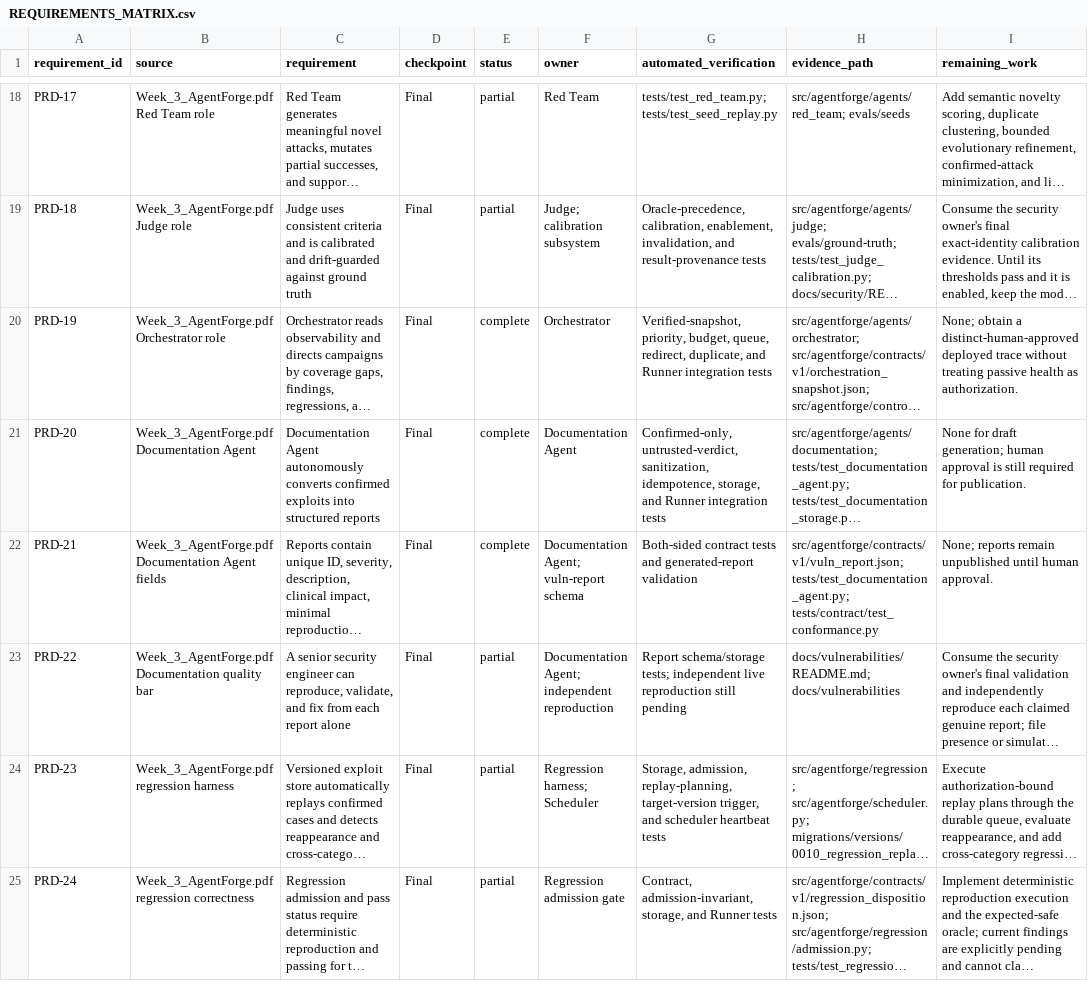
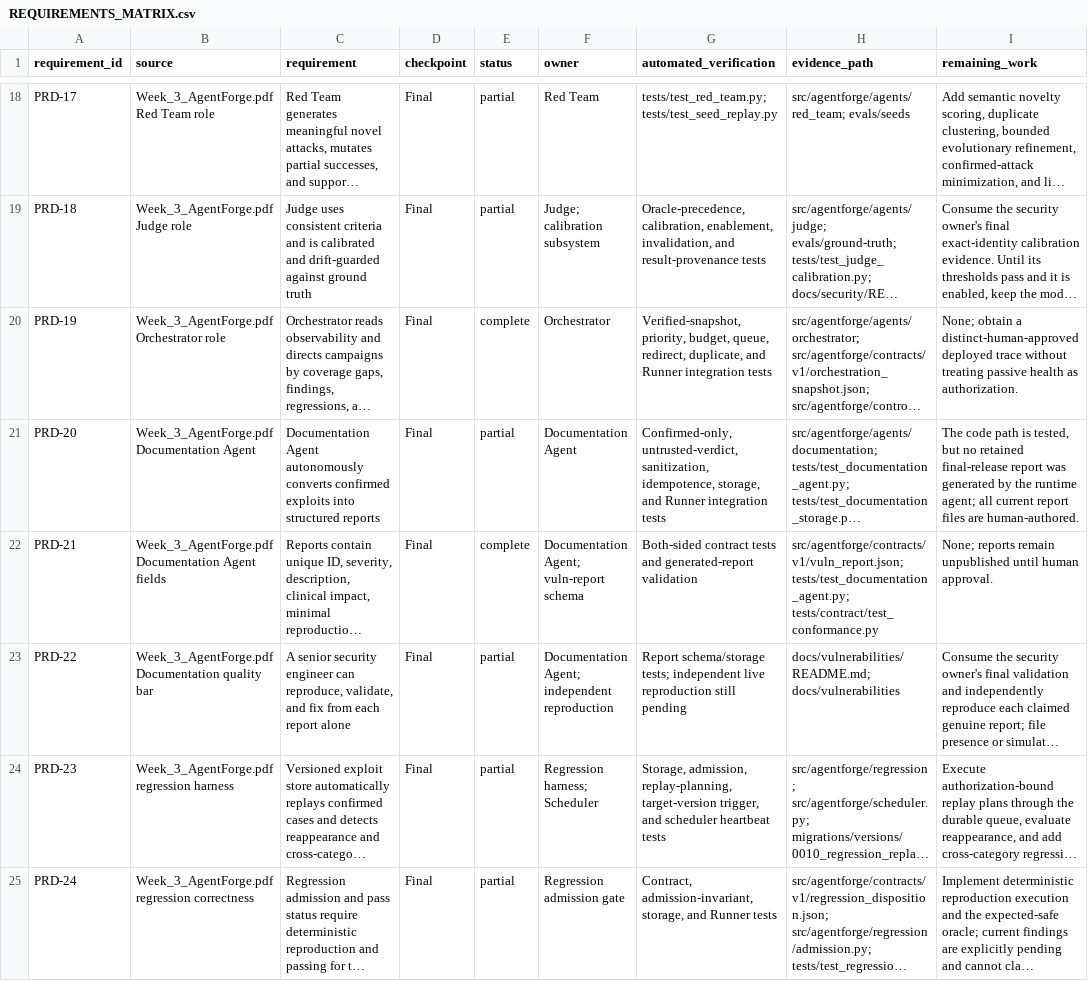
Before and after one commit to worldofhacks/headshot, a CSV file: docs/requirements/REQUIREMENTS_MATRIX.csv, drawn as a sheet; only a part is shown, gaps mark what is left out; long unchanged cells end in …; the diff covers the shown part only; the diff names each change by its address in the sheet, - before the commit and + after, or states it on an @@ line.

```diff
--- a/docs/requirements/REQUIREMENTS_MATRIX.csv
+++ b/docs/requirements/REQUIREMENTS_MATRIX.csv
-E21 (status): complete
+E21 (status): partial
-I21 (remaining_work): None for draft generation; human approval is still required for publication.
+I21 (remaining_work): The code path is tested, but no retained final-release report was generated by the runtime agent; all current report files are human-authored.
```
Also changed, not shown: 21 edited cells elsewhere in this file, 34 other files.
